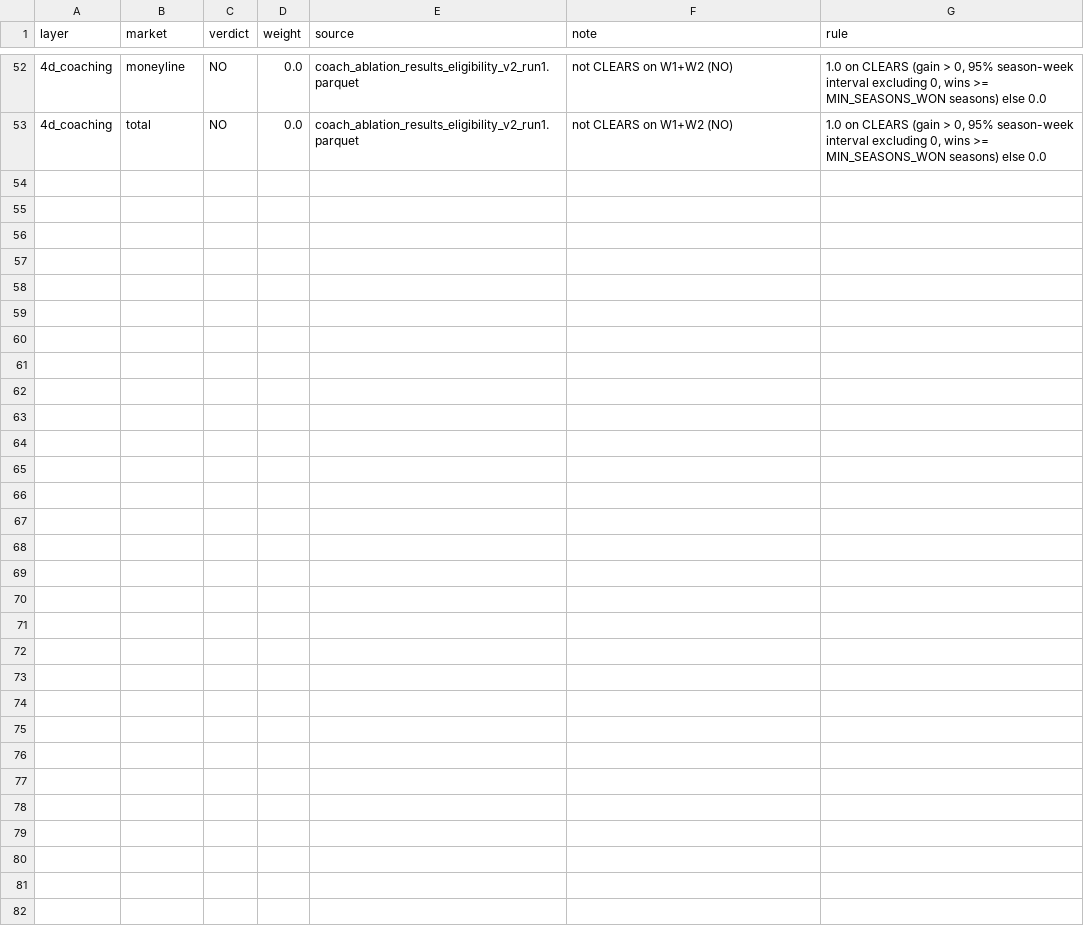
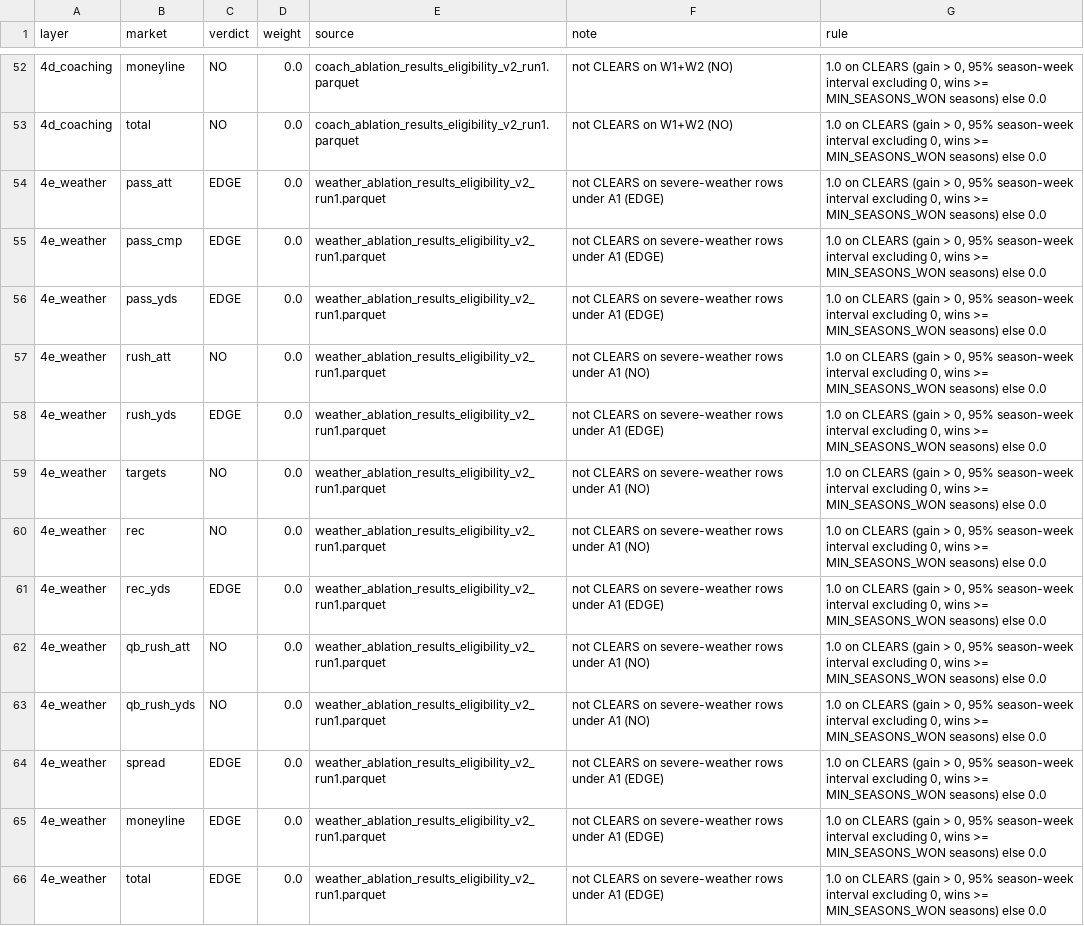
Before and after one commit to Lgulle1/Script-the-slate, a CSV file: layer_weights.csv, drawn as a sheet; only a part is shown, gaps mark what is left out.

```diff
--- a/layer_weights.csv
+++ b/layer_weights.csv
@@ -53 +53,14 @@ layer,market,verdict,weight,source,note,rule
 4d_coaching,total,NO,0.0,coach_ablation_results_eligibility_v2_run1.parquet,not CLEARS on W1+W2 (NO),"1.0 on CLEARS (gain > 0, 95% season-week interval excluding 0, wins >= MIN_SEASONS_WON seasons) else 0.0"
+4e_weather,pass_att,EDGE,0.0,weather_ablation_results_eligibility_v2_run1.parquet,not CLEARS on severe-weather rows under A1 (EDGE),"1.0 on CLEARS (gain > 0, 95% season-week interval excluding 0, wins >= MIN_SEASONS_WON seasons) else 0.0"
+4e_weather,pass_cmp,EDGE,0.0,weather_ablation_results_eligibility_v2_run1.parquet,not CLEARS on severe-weather rows under A1 (EDGE),"1.0 on CLEARS (gain > 0, 95% season-week interval excluding 0, wins >= MIN_SEASONS_WON seasons) else 0.0"
+4e_weather,pass_yds,EDGE,0.0,weather_ablation_results_eligibility_v2_run1.parquet,not CLEARS on severe-weather rows under A1 (EDGE),"1.0 on CLEARS (gain > 0, 95% season-week interval excluding 0, wins >= MIN_SEASONS_WON seasons) else 0.0"
+4e_weather,rush_att,NO,0.0,weather_ablation_results_eligibility_v2_run1.parquet,not CLEARS on severe-weather rows under A1 (NO),"1.0 on CLEARS (gain > 0, 95% season-week interval excluding 0, wins >= MIN_SEASONS_WON seasons) else 0.0"
+4e_weather,rush_yds,EDGE,0.0,weather_ablation_results_eligibility_v2_run1.parquet,not CLEARS on severe-weather rows under A1 (EDGE),"1.0 on CLEARS (gain > 0, 95% season-week interval excluding 0, wins >= MIN_SEASONS_WON seasons) else 0.0"
+4e_weather,targets,NO,0.0,weather_ablation_results_eligibility_v2_run1.parquet,not CLEARS on severe-weather rows under A1 (NO),"1.0 on CLEARS (gain > 0, 95% season-week interval excluding 0, wins >= MIN_SEASONS_WON seasons) else 0.0"
+4e_weather,rec,NO,0.0,weather_ablation_results_eligibility_v2_run1.parquet,not CLEARS on severe-weather rows under A1 (NO),"1.0 on CLEARS (gain > 0, 95% season-week interval excluding 0, wins >= MIN_SEASONS_WON seasons) else 0.0"
+4e_weather,rec_yds,EDGE,0.0,weather_ablation_results_eligibility_v2_run1.parquet,not CLEARS on severe-weather rows under A1 (EDGE),"1.0 on CLEARS (gain > 0, 95% season-week interval excluding 0, wins >= MIN_SEASONS_WON seasons) else 0.0"
+4e_weather,qb_rush_att,NO,0.0,weather_ablation_results_eligibility_v2_run1.parquet,not CLEARS on severe-weather rows under A1 (NO),"1.0 on CLEARS (gain > 0, 95% season-week interval excluding 0, wins >= MIN_SEASONS_WON seasons) else 0.0"
+4e_weather,qb_rush_yds,NO,0.0,weather_ablation_results_eligibility_v2_run1.parquet,not CLEARS on severe-weather rows under A1 (NO),"1.0 on CLEARS (gain > 0, 95% season-week interval excluding 0, wins >= MIN_SEASONS_WON seasons) else 0.0"
+4e_weather,spread,EDGE,0.0,weather_ablation_results_eligibility_v2_run1.parquet,not CLEARS on severe-weather rows under A1 (EDGE),"1.0 on CLEARS (gain > 0, 95% season-week interval excluding 0, wins >= MIN_SEASONS_WON seasons) else 0.0"
+4e_weather,moneyline,EDGE,0.0,weather_ablation_results_eligibility_v2_run1.parquet,not CLEARS on severe-weather rows under A1 (EDGE),"1.0 on CLEARS (gain > 0, 95% season-week interval excluding 0, wins >= MIN_SEASONS_WON seasons) else 0.0"
+4e_weather,total,EDGE,0.0,weather_ablation_results_eligibility_v2_run1.parquet,not CLEARS on severe-weather rows under A1 (EDGE),"1.0 on CLEARS (gain > 0, 95% season-week interval excluding 0, wins >= MIN_SEASONS_WON seasons) else 0.0"
```
Also changed, not shown: 3 other files.
